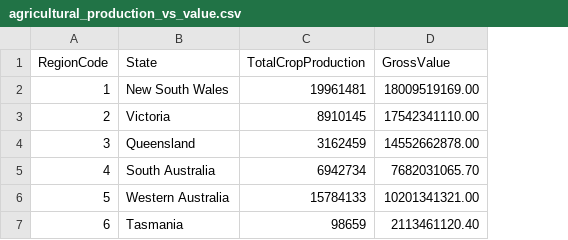
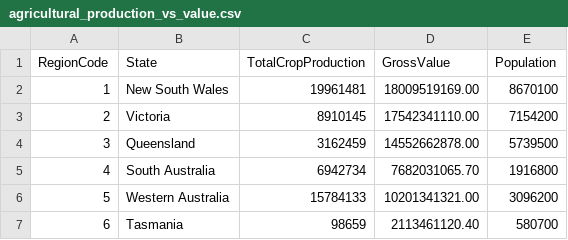
Before and after one commit to majonk1/FIT3179-DV2-Matthew-Jenkin, a CSV file: data/agricultural_production_vs_value.csv, drawn as a sheet; the diff names each change by its address in the sheet, - before the commit and + after, or states it on an @@ line.

Commit message:
Edited the data visualisations
Edited the data visualisations

```diff
--- a/data/agricultural_production_vs_value.csv
+++ b/data/agricultural_production_vs_value.csv
+column E (Population), rows 2-7: 8670100 | 7154200 | 5739500 | 1916800 | 3096200 | 580700
```
Also changed, not shown: 10 other files.
